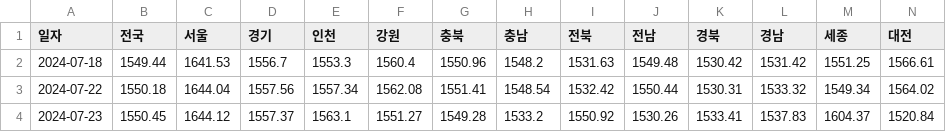
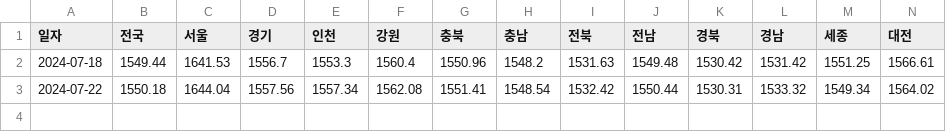
Before and after one commit to ssun-ko/price-monitoring-flutter, a CSV file: data/daily_oil_data.csv, drawn as a sheet; only a part is shown; rows hold the shown columns only; the diff names each change by its address in the sheet, - before the commit and + after, or states it on an @@ line.

Commit message:
oil data initialization fix

```diff
--- a/data/daily_oil_data.csv
+++ b/data/daily_oil_data.csv
-row 4: 2024-07-23 | 1550.45 | 1644.12 | 1557.37 | 1563.1 | 1551.27 | 1549.28 | 1533.2 | 1550.92 | 1530.26 | 1533.41 | 1537.83 | 1604.37 | 1520.84
```
